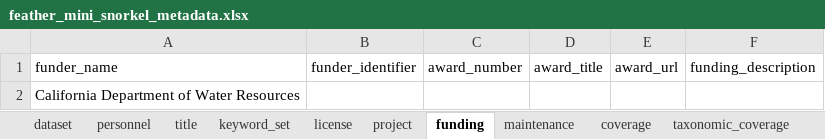
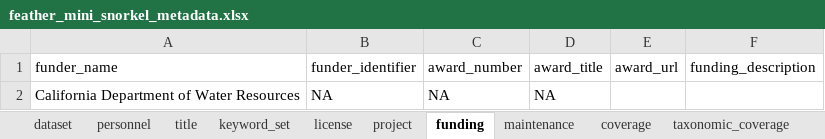
Before and after one commit to FlowWest/feather-mini-snorkel, an Excel workbook: data-raw/metadata/feather_mini_snorkel_metadata.xlsx, sheet funding, drawn as a sheet; values as stored, in another font and other column widths than the file's, no borders; removed rows and columns are numbered as before the commit, all else as after; the diff names each change by its address in the sheet, - before the commit and + after, or states it on an @@ line.

```diff
--- a/data-raw/metadata/feather_mini_snorkel_metadata.xlsx (sheet funding)
+++ b/data-raw/metadata/feather_mini_snorkel_metadata.xlsx (sheet funding)
-row 2: California Department of Water Resources
+row 2: California Department of Water Resources | NA | NA | NA
```
Also changed, not shown: 4 other files.
